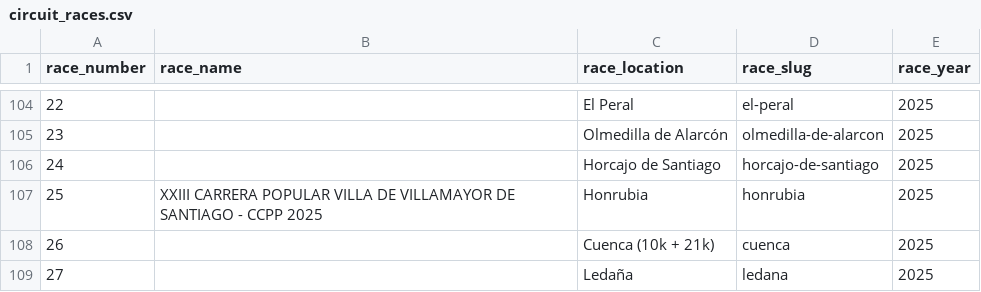
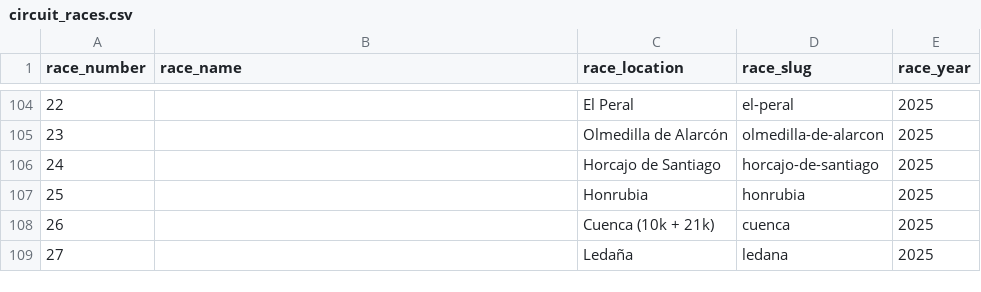
Before and after one commit to franloza/running-races-insights, a CSV file: data/circuit_races.csv, drawn as a sheet; only a part is shown, gaps mark what is left out.

Commit message:
Update data/circuit_races.csv

```diff
--- a/data/circuit_races.csv
+++ b/data/circuit_races.csv
@@ -106,3 +106,3 @@ race_number,race_name,race_location,race_slug,race_year
 24,,Horcajo de Santiago,horcajo-de-santiago,2025
-25,XXIII CARRERA POPULAR VILLA DE VILLAMAYOR DE SANTIAGO - CCPP 2025,Honrubia,honrubia,2025
+25,,Honrubia,honrubia,2025
 26,,Cuenca (10k + 21k),cuenca,2025
```
